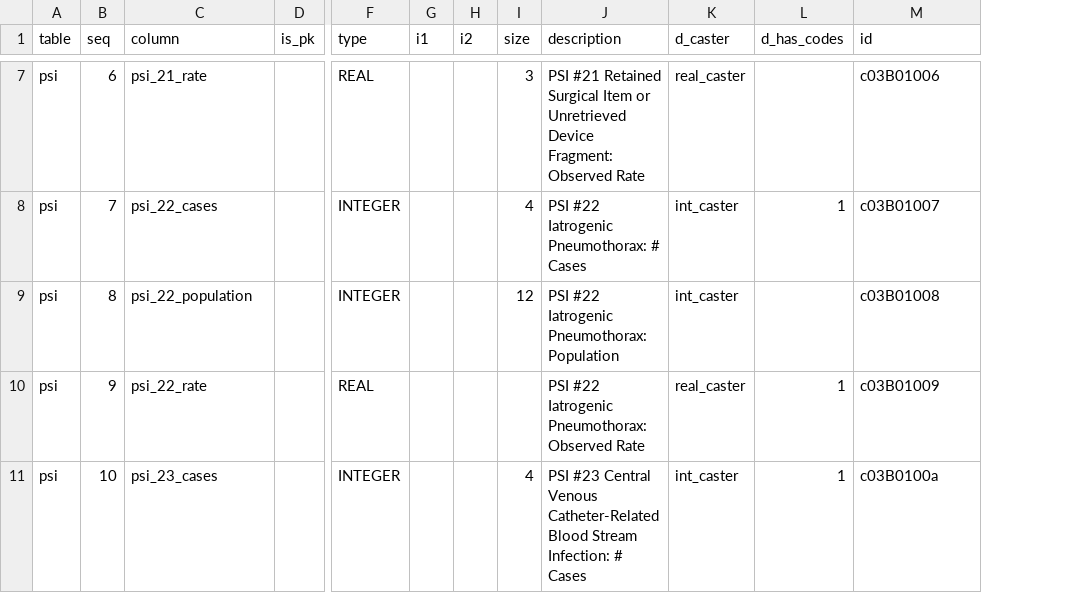
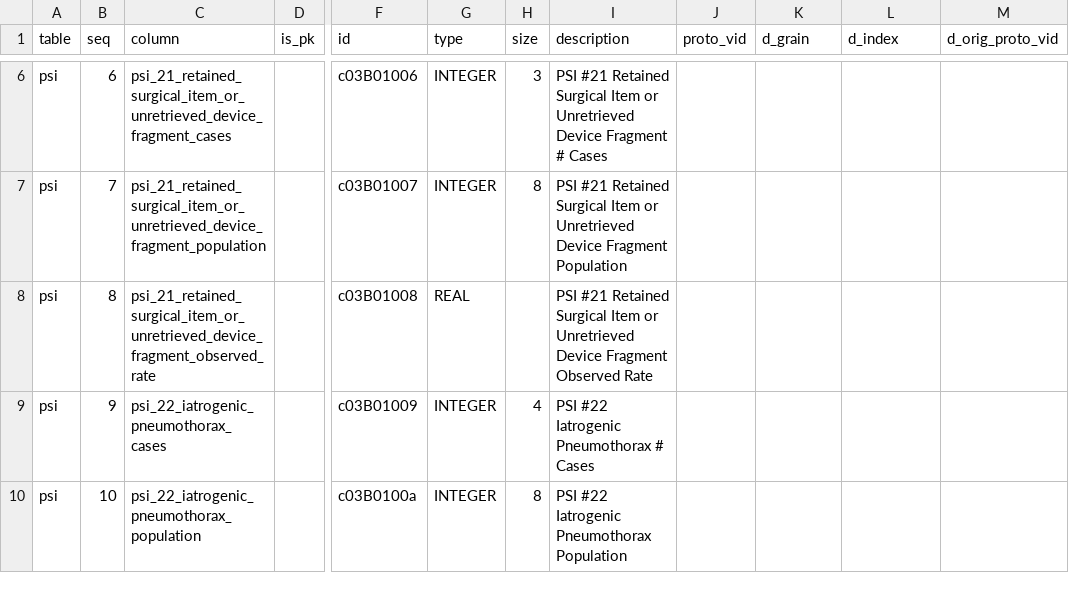
Before and after one commit to CivicKnowledge/ca-health-bundles, a CSV file: oshpd.ca.gov/psi/meta/schema.csv, drawn as a sheet; only a part is shown, gaps mark what is left out; removed rows and columns are numbered as before the commit, all else as after; the diff covers the shown part only; the diff names each change by its address in the sheet, - before the commit and + after, or states it on an @@ line.

```diff
--- a/oshpd.ca.gov/psi/meta/schema.csv
+++ b/oshpd.ca.gov/psi/meta/schema.csv
+column F (id), rows 6-10: c03B01006 | c03B01007 | c03B01008 | c03B01009 | c03B0100a
-column G (i1), empty
-column H (i2), empty
+column J (proto_vid), empty
-K1: d_caster
+K1: d_grain
-L1: d_has_codes
+L1: d_index
-M1: id
+M1: d_orig_proto_vid
-C6 (column): psi_21_rate
+C6 (column): psi_21_retained_surgical_item_or_unretrieved_device_fragment_cases
-G6 (type): REAL
+G6 (type): INTEGER
-I6 (description): …Unretrieved Device Fragment: Observed Rate
+I6 (description): …Unretrieved Device Fragment # Cases
-K6 (d_grain): real_caster
+K6 (d_grain): (empty)
-M6 (d_orig_proto_vid): c03B01006
+M6 (d_orig_proto_vid): (empty)
-C7 (column): psi_22_cases
+C7 (column): psi_21_retained_surgical_item_or_unretrieved_device_fragment_population
-H7 (size): 4
+H7 (size): 8
-I7 (description): PSI #22 Iatrogenic Pneumothorax: # Cases
+I7 (description): PSI #21 Retained Surgical Item or Unretrieved Device Fragment Population
-K7:K8 (d_grain): int_caster
+K7:K8 (d_grain): (empty)
-L7 (d_index): 1
+L7 (d_index): (empty)
-M7 (d_orig_proto_vid): c03B01007
+M7 (d_orig_proto_vid): (empty)
-C8 (column): psi_22_population
+C8 (column): psi_21_retained_surgical_item_or_unretrieved_device_fragment_observed_rate
-G8 (type): INTEGER
+G8 (type): REAL
-H8 (size): 12
+H8 (size): (empty)
-I8 (description): PSI #22 Iatrogenic Pneumothorax: Population
+I8 (description): PSI #21 Retained Surgical Item or Unretrieved Device Fragment Observed Rate
-M8 (d_orig_proto_vid): c03B01008
+M8 (d_orig_proto_vid): (empty)
-C9 (column): psi_22_rate
+C9 (column): psi_22_iatrogenic_pneumothorax_cases
-G9 (type): REAL
+G9 (type): INTEGER
-H9 (size): (empty)
+H9 (size): 4
-I9 (description): PSI #22 Iatrogenic Pneumothorax: Observed Rate
+I9 (description): PSI #22 Iatrogenic Pneumothorax # Cases
-K9 (d_grain): real_caster
+K9 (d_grain): (empty)
-L9:L10 (d_index): 1
+L9:L10 (d_index): (empty)
-M9 (d_orig_proto_vid): c03B01009
+M9 (d_orig_proto_vid): (empty)
-C10 (column): psi_23_cases
+C10 (column): psi_22_iatrogenic_pneumothorax_population
-H10 (size): 4
+H10 (size): 8
-I10 (description): PSI #23 Central Venous Catheter-Related Blood Stream Infection: # Cases
+I10 (description): PSI #22 Iatrogenic Pneumothorax Population
-K10 (d_grain): int_caster
+K10 (d_grain): (empty)
-M10 (d_orig_proto_vid): c03B0100a
+M10 (d_orig_proto_vid): (empty)
```
Also changed, not shown: 1 added row, 1 removed row and 114 edited cells elsewhere in this file, oshpd.ca.gov/hpsa/meta/schema.csv, oshpd.ca.gov/underserved/meta/schema.csv, 18 other files.
